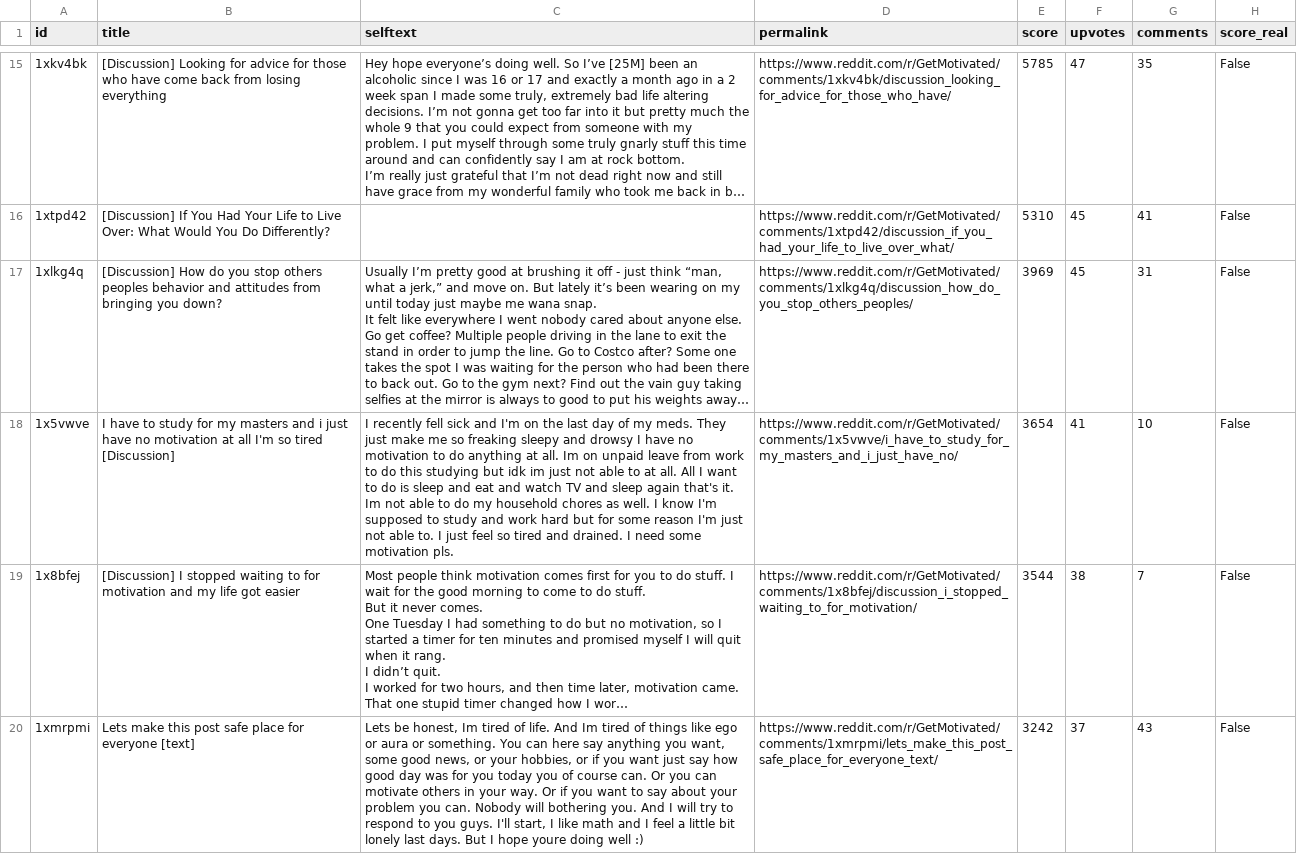
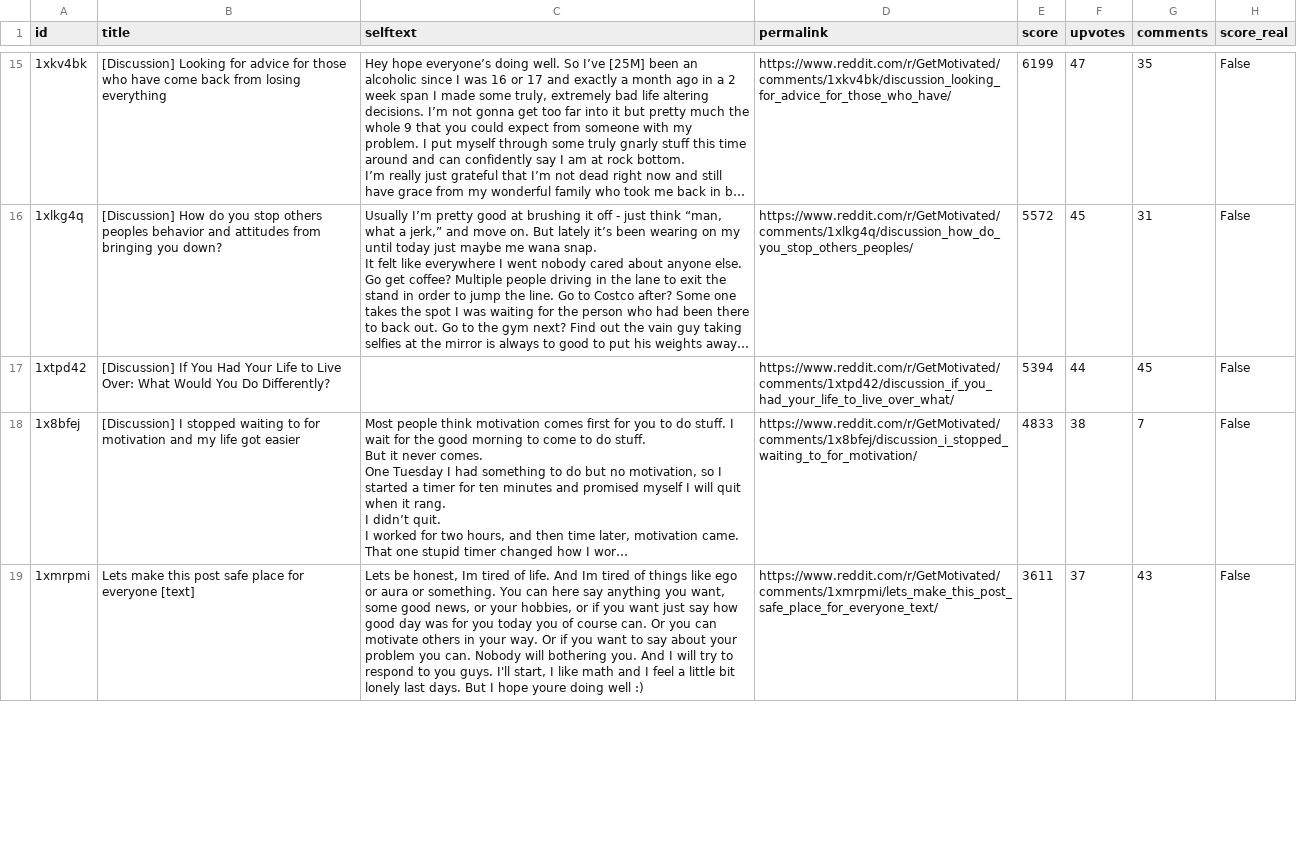
Before and after one commit to jalalchowdhury1/reddit-scraper, a CSV file: data/r_getmotivated/posts.csv, drawn as a sheet; only a part is shown, gaps mark what is left out; long unchanged cells end in …; removed rows and columns are numbered as before the commit, all else as after; the diff covers the shown part only; the diff names each change by its address in the sheet, - before the commit and + after, or states it on an @@ line.

Commit message:
Reddit via Mac browser: 26 files

```diff
--- a/data/r_getmotivated/posts.csv
+++ b/data/r_getmotivated/posts.csv
-E15 (score): 5785
+E15 (score): 6199
-row 16: 1xtpd42 | [Discussion] If You Had Your Life to Live Over: What Would You Do Differently? |  | https://www.reddit.com/r/GetMotivated/comments/1xtpd42/discussion_if_you_had_your_life_to_live_over_what/ | 5310 | 45 | 41 | False
-E16 (score): 3969
+E16 (score): 5572
-row 18: 1x5vwve | I have to study for my masters and i just have no motivation at all I'm so tired [Discussion] | I recently fell sick and I'm on the last day of my meds. They just make me so freaking sleepy and drowsy I have no motivation to do anything at all. Im on unpaid leave from work to do this studying but idk im just not able to at all. All I want to do is sleep and eat and watch TV and sleep again that's it. Im not able to do my household chores as well. I know I'm supposed to study and work hard but for some reason I'm just not able to. I just feel so tired and drained. I need some motivation pls. | https://www.reddit.com/r/GetMotivated/comments/1x5vwve/i_have_to_study_for_my_masters_and_i_just_have_no/ | 3654 | 41 | 10 | False
+row 17: 1xtpd42 | [Discussion] If You Had Your Life to Live Over: What Would You Do Differently? |  | https://www.reddit.com/r/GetMotivated/comments/1xtpd42/discussion_if_you_had_your_life_to_live_over_what/ | 5394 | 44 | 45 | False
-E18 (score): 3544
+E18 (score): 4833
-E19 (score): 3242
+E19 (score): 3611
```
Also changed, not shown: 4 added rows, 3 removed rows and 46 edited cells elsewhere in this file, data/r_LifeProTips/posts.csv, data/r_PersonalFinance_yearly/posts.csv, 23 other files.
